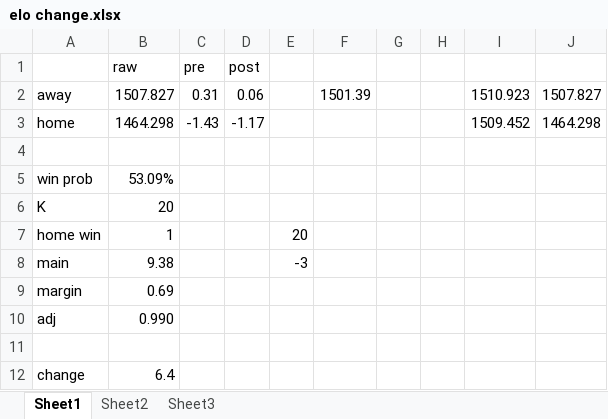
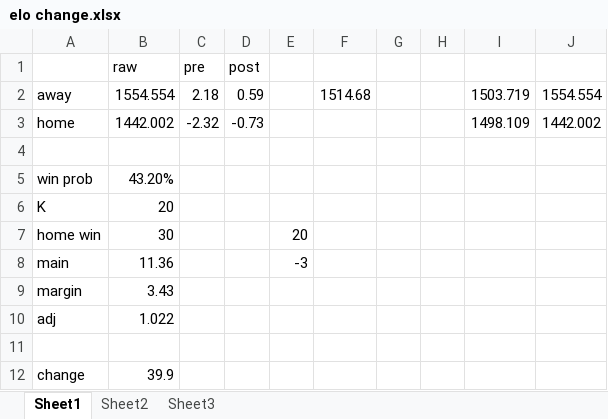
Before and after one commit to ajreinhard/XFL-public, an Excel workbook: elo change.xlsx, sheet Sheet1, drawn as a sheet; values as stored, in another font and other column widths than the file's, no borders; the diff names each change by its address in the sheet, - before the commit and + after, or states it on an @@ line.

```diff
--- a/elo change.xlsx (sheet Sheet1)
+++ b/elo change.xlsx (sheet Sheet1)
-B2 (raw): 1507.827
+B2 (raw): 1554.554
-C2 (pre): 0.31
+C2 (pre): 2.18
-D2 (post): 0.06
+D2 (post): 0.59
-F2: 1501.39
+F2: 1514.68
-I2: 1510.923
+I2: 1503.719
-J2: 1507.827
+J2: 1554.554
-B3 (raw): 1464.298
+B3 (raw): 1442.002
-C3 (pre): -1.43
+C3 (pre): -2.32
-D3 (post): -1.17
+D3 (post): -0.73
-I3: 1509.452
+I3: 1498.109
-J3: 1464.298
+J3: 1442.002
-B5 (raw): 53.09%
+B5 (raw): 43.20%
-B7 (raw): 1
+B7 (raw): 30
-B8 (raw): 9.38
+B8 (raw): 11.36
-B9 (raw): 0.69
+B9 (raw): 3.43
-B10 (raw): 0.990
+B10 (raw): 1.022
-B12 (raw): 6.4
+B12 (raw): 39.9
```
Also changed, not shown: 32 other files.
